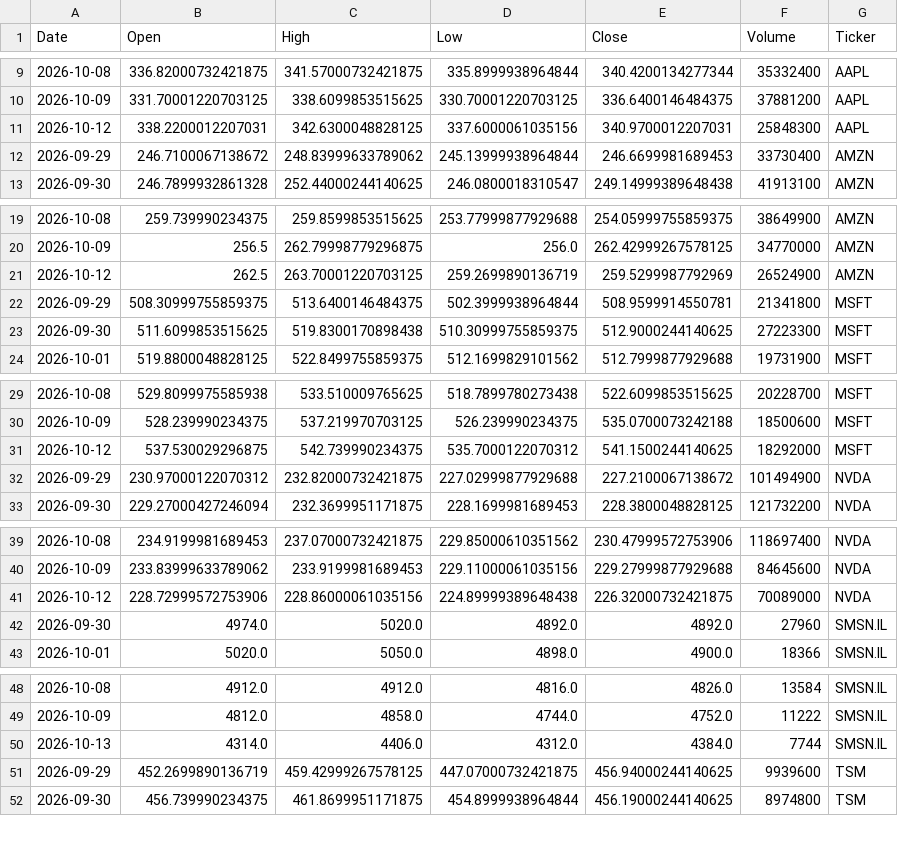
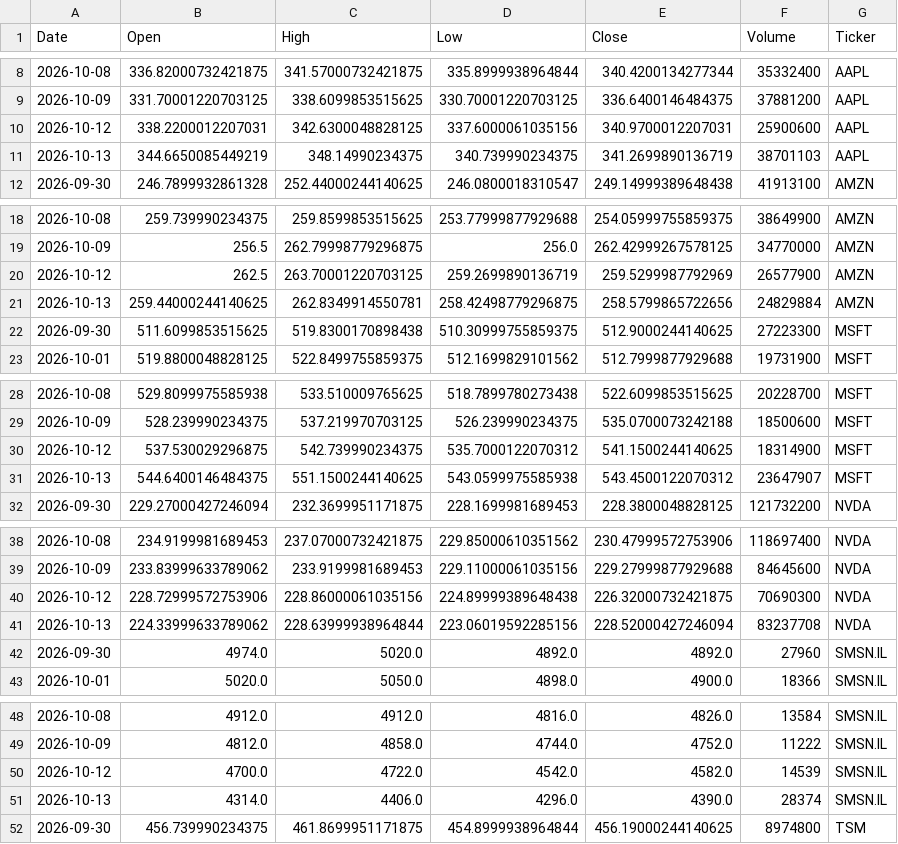
Before and after one commit to Jaedin-Rogers/Automated_Stock_Data_Pipeline, a CSV file: stock_data.csv, drawn as a sheet; only a part is shown, gaps mark what is left out; the diff covers the shown part only.

```diff
--- a/stock_data.csv
+++ b/stock_data.csv
@@ -10,4 +9,4 @@ Date,Open,High,Low,Close,Volume,Ticker
 2026-10-09,331.70001220703125,338.6099853515625,330.70001220703125,336.6400146484375,37881200,AAPL
-2026-10-12,338.2200012207031,342.6300048828125,337.6000061035156,340.9700012207031,25848300,AAPL
-2026-09-29,246.7100067138672,248.83999633789062,245.13999938964844,246.6699981689453,33730400,AMZN
+2026-10-12,338.2200012207031,342.6300048828125,337.6000061035156,340.9700012207031,25900600,AAPL
+2026-10-13,344.6650085449219,348.14990234375,340.739990234375,341.2699890136719,38701103,AAPL
 2026-09-30,246.7899932861328,252.44000244140625,246.0800018310547,249.14999389648438,41913100,AMZN
@@ -20,4 +19,4 @@ Date,Open,High,Low,Close,Volume,Ticker
 2026-10-09,256.5,262.79998779296875,256.0,262.42999267578125,34770000,AMZN
-2026-10-12,262.5,263.70001220703125,259.2699890136719,259.5299987792969,26524900,AMZN
-2026-09-29,508.30999755859375,513.6400146484375,502.3999938964844,508.9599914550781,21341800,MSFT
+2026-10-12,262.5,263.70001220703125,259.2699890136719,259.5299987792969,26577900,AMZN
+2026-10-13,259.44000244140625,262.8349914550781,258.42498779296875,258.5799865722656,24829884,AMZN
 2026-09-30,511.6099853515625,519.8300170898438,510.30999755859375,512.9000244140625,27223300,MSFT
@@ -30,4 +29,4 @@ Date,Open,High,Low,Close,Volume,Ticker
 2026-10-09,528.239990234375,537.219970703125,526.239990234375,535.0700073242188,18500600,MSFT
-2026-10-12,537.530029296875,542.739990234375,535.7000122070312,541.1500244140625,18292000,MSFT
-2026-09-29,230.97000122070312,232.82000732421875,227.02999877929688,227.2100067138672,101494900,NVDA
+2026-10-12,537.530029296875,542.739990234375,535.7000122070312,541.1500244140625,18314900,MSFT
+2026-10-13,544.6400146484375,551.1500244140625,543.0599975585938,543.4500122070312,23647907,MSFT
 2026-09-30,229.27000427246094,232.3699951171875,228.1699981689453,228.3800048828125,121732200,NVDA
@@ -40,3 +39,4 @@ Date,Open,High,Low,Close,Volume,Ticker
 2026-10-09,233.83999633789062,233.9199981689453,229.11000061035156,229.27999877929688,84645600,NVDA
-2026-10-12,228.72999572753906,228.86000061035156,224.89999389648438,226.32000732421875,70089000,NVDA
+2026-10-12,228.72999572753906,228.86000061035156,224.89999389648438,226.32000732421875,70690300,NVDA
+2026-10-13,224.33999633789062,228.63999938964844,223.06019592285156,228.52000427246094,83237708,NVDA
 2026-09-30,4974.0,5020.0,4892.0,4892.0,27960,SMSN.IL
@@ -49,4 +49,4 @@ Date,Open,High,Low,Close,Volume,Ticker
 2026-10-09,4812.0,4858.0,4744.0,4752.0,11222,SMSN.IL
-2026-10-13,4314.0,4406.0,4312.0,4384.0,7744,SMSN.IL
-2026-09-29,452.2699890136719,459.42999267578125,447.07000732421875,456.94000244140625,9939600,TSM
+2026-10-12,4700.0,4722.0,4542.0,4582.0,14539,SMSN.IL
+2026-10-13,4314.0,4406.0,4296.0,4390.0,28374,SMSN.IL
 2026-09-30,456.739990234375,461.8699951171875,454.8999938964844,456.19000244140625,8974800,TSM
```
Also changed, not shown: 1 added row, 1 removed row and 1 edited cell elsewhere in this file.
